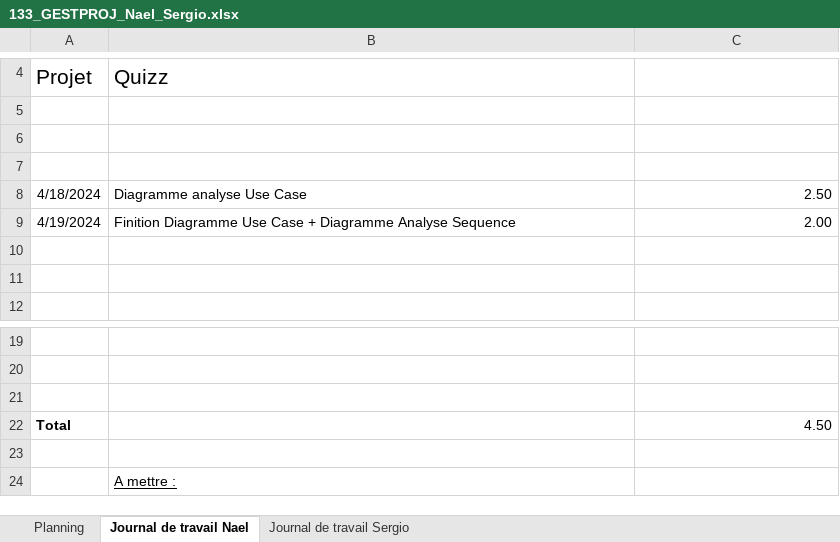
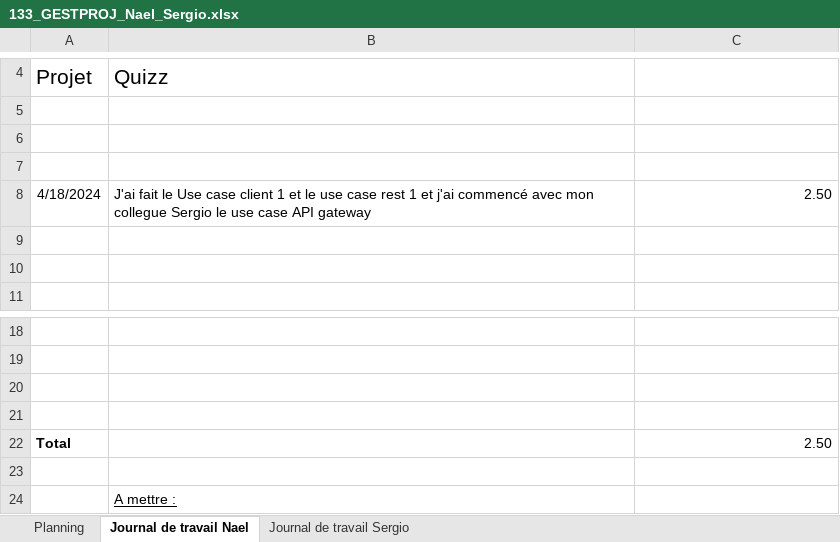
Before and after one commit to emf-info-21-22-2/133_Projet_Groupe2, an Excel workbook: 133_GESTPROJ_Nael_Sergio.xlsx, sheet Journal de travail Nael, drawn as a sheet; only a part is shown, gaps mark what is left out; values as stored, in another font and other column widths than the file's, no borders; removed rows and columns are numbered as before the commit, all else as after; the diff names each change by its address in the sheet, - before the commit and + after, or states it on an @@ line.

```diff
--- a/133_GESTPROJ_Nael_Sergio.xlsx (sheet Journal de travail Nael)
+++ b/133_GESTPROJ_Nael_Sergio.xlsx (sheet Journal de travail Nael)
-B8: Diagramme analyse Use Case
+B8: J'ai fait le Use case client 1 et le use case rest 1 et j'ai commencé avec mon collegue Sergio le use case API gateway
-row 9: 4/19/2024 | Finition Diagramme Use Case + Diagramme Analyse Sequence | 2.00
+row 21: (empty)
-C22: 4.50
+C22: 2.50
```
Also changed, not shown: sheet Planning, sheet Journal de travail Sergio.
